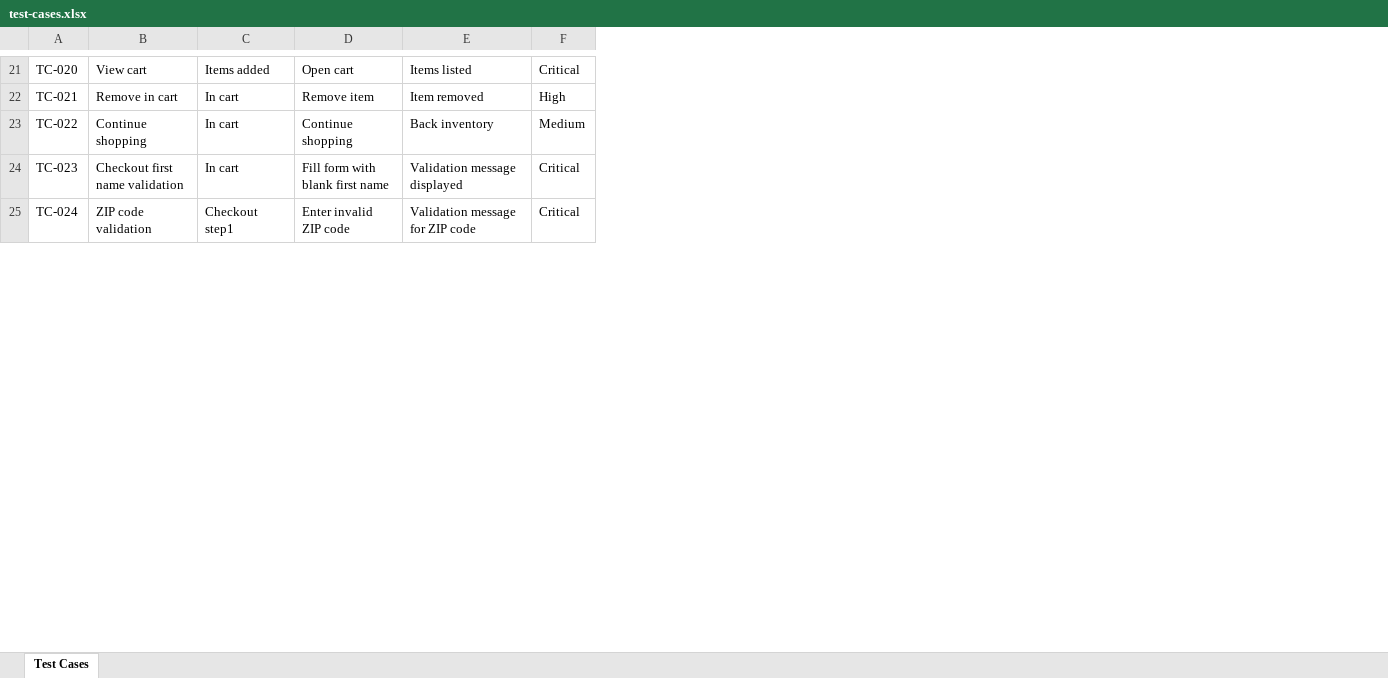
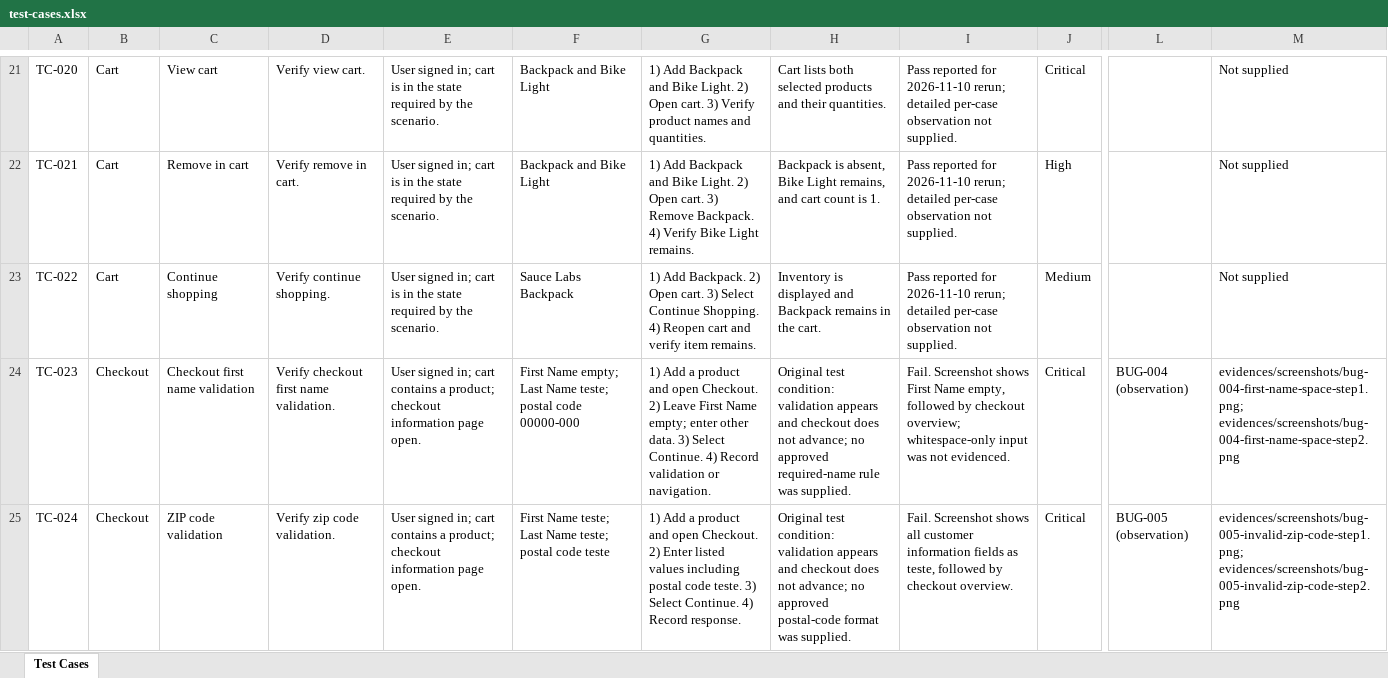
Before and after one commit to nathaliadebellis/Manual-testing-project-using-SauceDemo, an Excel workbook: test-cases/test-cases.xlsx, sheet Test Cases, drawn as a sheet; only a part is shown, gaps mark what is left out; values as stored, in another font and other column widths than the file's, no cell formats; conditional formats and table styles not drawn; removed rows and columns are numbered as before the commit, all else as after; the diff covers the shown part only; the diff names each change by its address in the sheet, - before the commit and + after, or states it on an @@ line.

```diff
--- a/test-cases/test-cases.xlsx (sheet Test Cases)
+++ b/test-cases/test-cases.xlsx (sheet Test Cases)
+column B, rows 21-25: Cart | Cart | Cart | Checkout | Checkout
-column C, rows 21-25: Items added | In cart | In cart | In cart | Checkout step1
-column D, rows 21-25: Open cart | Remove item | Continue shopping | Fill form with blank first name | Enter invalid ZIP code
+column D, rows 21-25: Verify view cart. | Verify remove in cart. | Verify continue shopping. | Verify checkout first name validation. | Verify zip code validation.
+column E, rows 21-25: User signed in; cart is in the state required by the scenario. | User signed in; cart is in the state required by the scenario. | User signed in; cart is in the state required by the scenario. | User signed in; cart contains a product; checkout information page open. | User signed in; cart contains a product; checkout information page open.
+column F, rows 21-25: Backpack and Bike Light | Backpack and Bike Light | Sauce Labs Backpack | First Name empty; Last Name teste; postal code 00000-000 | First Name teste; Last Name teste; postal code teste
+column G, rows 21-25: 1) Add Backpack and Bike Light. 2) Open cart. 3) Verify product names and quantities. | 1) Add Backpack and Bike Light. 2) Open cart. 3) Remove Backpack. 4) Verify Bike Light remains. | 1) Add Backpack. 2) Open cart. 3) Select Continue Shopping. 4) Reopen cart and verify item remains. | 1) Add a product and open Checkout. 2) Leave First Name empty; enter other data. 3) Select Continue. 4) Record validation or navigation. | 1) Add a product and open Checkout. 2) Enter listed values including postal code teste. 3) Select Continue. 4) Record response.
+column I, rows 21-25: Pass reported for 2026-11-10 rerun; detailed per-case observation not supplied. | Pass reported for 2026-11-10 rerun; detailed per-case observation not supplied. | Pass reported for 2026-11-10 rerun; detailed per-case observation not supplied. | Fail. Screenshot shows First Name empty, followed by checkout overview; whitespace-only input was not evidenced. | Fail. Screenshot shows all customer information fields as teste, followed by checkout overview.
+column L, rows 24-25: BUG-004 (observation) | BUG-005 (observation)
+column M, rows 21-25: Not supplied | Not supplied | Not supplied | evidences/screenshots/bug-004-first-name-space-step1.png; evidences/screenshots/bug-004-first-name-space-step2.png | evidences/screenshots/bug-005-invalid-zip-code-step1.png; evidences/screenshots/bug-005-invalid-zip-code-step2.png
-H21: Items listed
+H21: Cart lists both selected products and their quantities.
-H22: Item removed
+H22: Backpack is absent, Bike Light remains, and cart count is 1.
-H23: Back inventory
+H23: Inventory is displayed and Backpack remains in the cart.
-H24: Validation message displayed
+H24: Original test condition: validation appears and checkout does not advance; no approved required-name rule was supplied.
-H25: Validation message for ZIP code
+H25: Original test condition: validation appears and checkout does not advance; no approved postal-code format was supplied.
```
Also changed, not shown: 1 added row, 1 removed row and 32 edited cells elsewhere in this sheet, cell formats, 15 other files.
